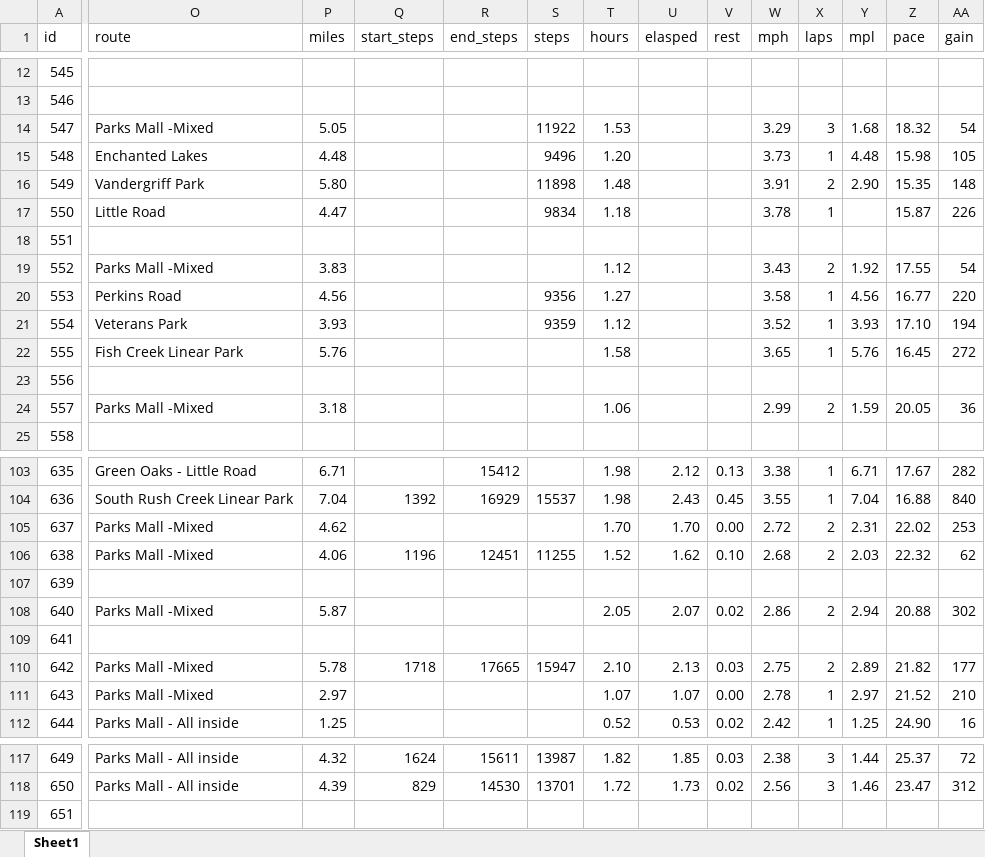
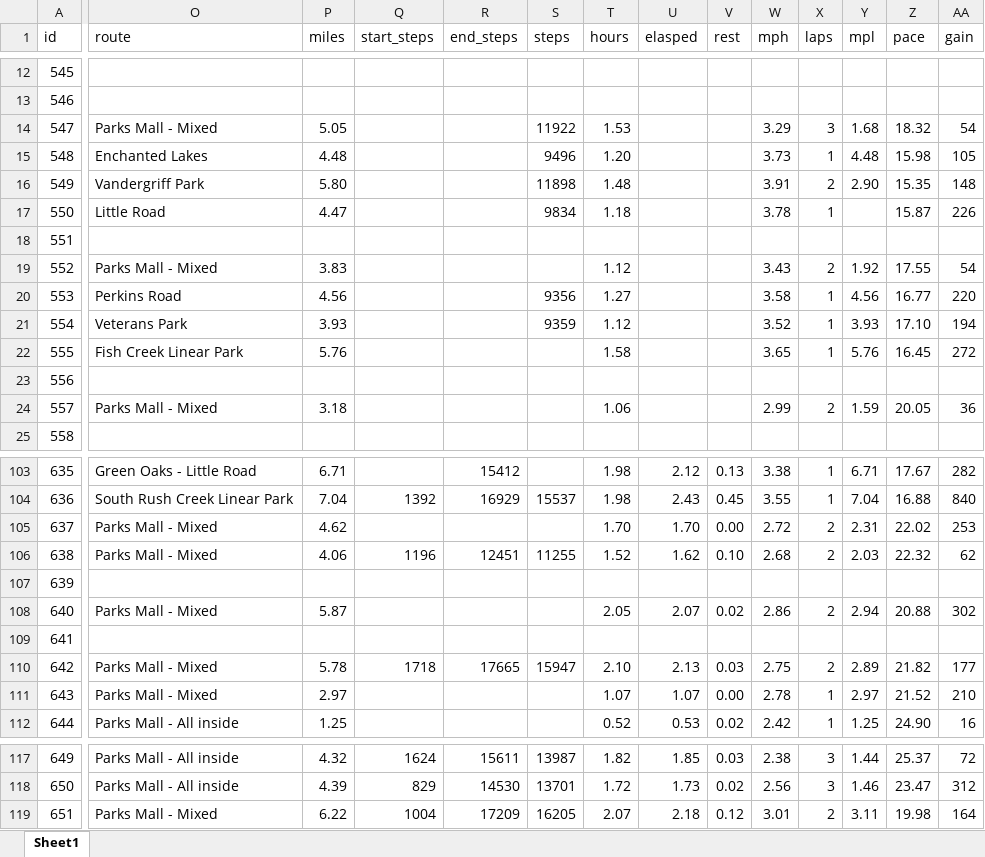
Before and after one commit to gitHubSlinkman/MyWalks, an Excel workbook: data/days.xlsx, sheet Sheet1, drawn as a sheet; only a part is shown, gaps mark what is left out; values as stored, in another font and other column widths than the file's, no borders; the diff covers the shown part only; the diff names each change by its address in the sheet, - before the commit and + after, or states it on an @@ line.

Commit message:
2020-06-16 22:17
1. Coirrected errors in data/routes.xlsx
2. Corrected errors in data/days.xlsx

```diff
--- a/data/days.xlsx (sheet Sheet1)
+++ b/data/days.xlsx (sheet Sheet1)
-O14 (route): Parks Mall -Mixed
+O14 (route): Parks Mall - Mixed
-O19 (route): Parks Mall -Mixed
+O19 (route): Parks Mall - Mixed
-O24 (route): Parks Mall -Mixed
+O24 (route): Parks Mall - Mixed
-O105:O106 (route): Parks Mall -Mixed
+O105:O106 (route): Parks Mall - Mixed
-O108 (route): Parks Mall -Mixed
+O108 (route): Parks Mall - Mixed
-O110:O111 (route): Parks Mall -Mixed
+O110:O111 (route): Parks Mall - Mixed
-O119 (route): (empty)
+O119 (route): Parks Mall - Mixed
-P119 (miles): (empty)
+P119 (miles): 6.22
-Q119 (start_steps): (empty)
+Q119 (start_steps): 1004
-R119 (end_steps): (empty)
+R119 (end_steps): 17209
-S119 (steps): (empty)
+S119 (steps): 16205
-T119 (hours): (empty)
+T119 (hours): 2.07
-U119 (elasped): (empty)
+U119 (elasped): 2.18
-V119 (rest): (empty)
+V119 (rest): 0.12
-W119 (mph): (empty)
+W119 (mph): 3.01
-X119 (laps): (empty)
+X119 (laps): 2
-Y119 (mpl): (empty)
+Y119 (mpl): 3.11
-Z119 (pace): (empty)
+Z119 (pace): 19.98
-AA119 (gain): (empty)
+AA119 (gain): 164
```
Also changed, not shown: 21 edited cells elsewhere in this sheet, data/routes.xlsx.
